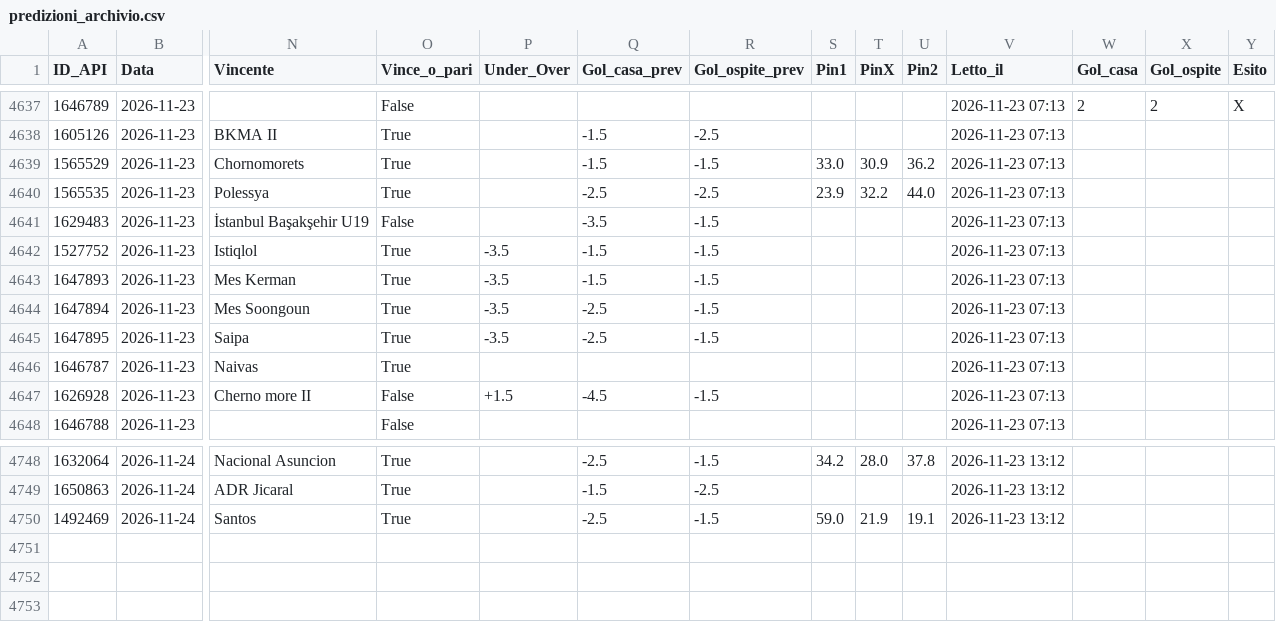
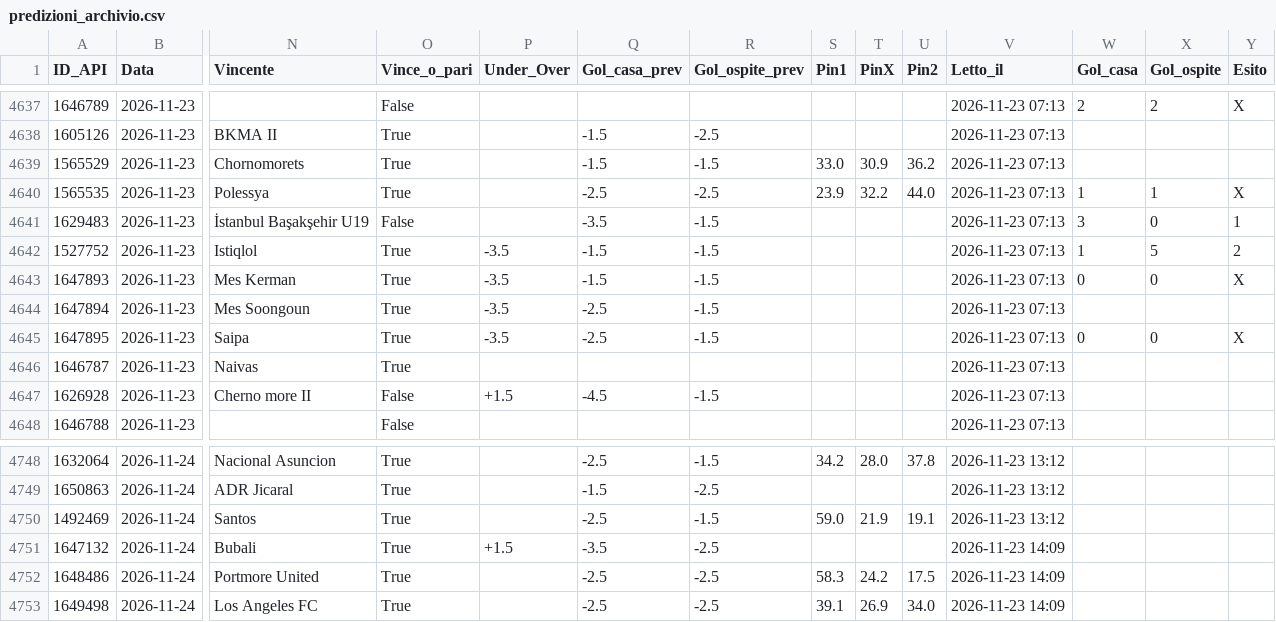
Before and after one commit to Caltiki/pronostici-repo, a CSV file: predizioni_archivio.csv, drawn as a sheet; only a part is shown, gaps mark what is left out; rows hold the shown columns only; the diff names each change by its address in the sheet, - before the commit and + after, or states it on an @@ line.

```diff
--- a/predizioni_archivio.csv
+++ b/predizioni_archivio.csv
-W4640 (Gol_casa): (empty)
+W4640 (Gol_casa): 1
-X4640 (Gol_ospite): (empty)
+X4640 (Gol_ospite): 1
-Y4640 (Esito): (empty)
+Y4640 (Esito): X
-W4641 (Gol_casa): (empty)
+W4641 (Gol_casa): 3
-X4641 (Gol_ospite): (empty)
+X4641 (Gol_ospite): 0
-Y4641 (Esito): (empty)
+Y4641 (Esito): 1
-W4642 (Gol_casa): (empty)
+W4642 (Gol_casa): 1
-X4642 (Gol_ospite): (empty)
+X4642 (Gol_ospite): 5
-Y4642 (Esito): (empty)
+Y4642 (Esito): 2
-W4643 (Gol_casa): (empty)
+W4643 (Gol_casa): 0
-X4643 (Gol_ospite): (empty)
+X4643 (Gol_ospite): 0
-Y4643 (Esito): (empty)
+Y4643 (Esito): X
-W4645 (Gol_casa): (empty)
+W4645 (Gol_casa): 0
-X4645 (Gol_ospite): (empty)
+X4645 (Gol_ospite): 0
-Y4645 (Esito): (empty)
+Y4645 (Esito): X
+row 4751: 1647132 | 2026-11-24 | Bubali | True | +1.5 | -3.5 | -2.5 |  |  |  | 2026-11-23 14:09
+row 4752: 1648486 | 2026-11-24 | Portmore United | True |  | -2.5 | -2.5 | 58.3 | 24.2 | 17.5 | 2026-11-23 14:09
+row 4753: 1649498 | 2026-11-24 | Los Angeles FC | True |  | -2.5 | -2.5 | 39.1 | 26.9 | 34.0 | 2026-11-23 14:09
```
Also changed, not shown: altribook_archivio.csv, best_archivio.csv, 15 other files.
